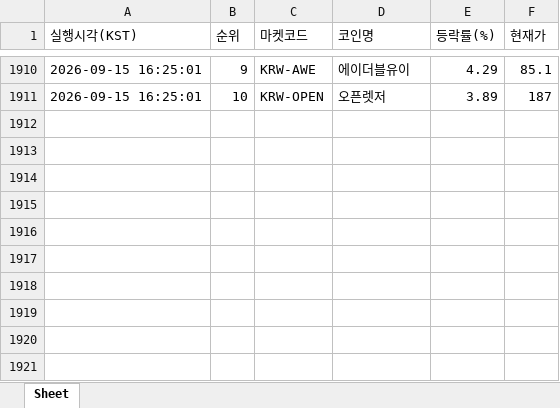
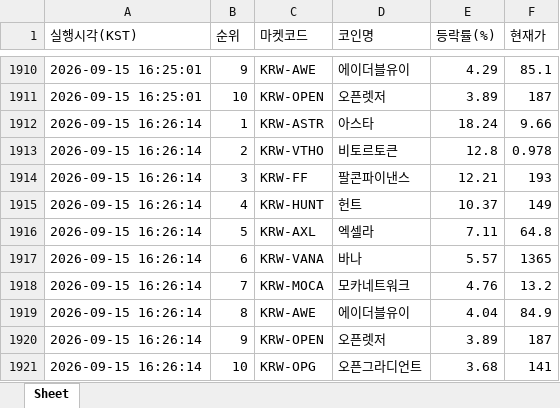
Before and after one commit to betterhwan-glitch/upbi-fire, an Excel workbook: coin_gainers.xlsx, sheet Sheet, drawn as a sheet; only a part is shown, gaps mark what is left out; values as stored, in another font and other column widths than the file's, no borders; the diff names each change by its address in the sheet, - before the commit and + after, or states it on an @@ line.

```diff
--- a/coin_gainers.xlsx (sheet Sheet)
+++ b/coin_gainers.xlsx (sheet Sheet)
+row 1912: 2026-09-15 16:26:14 | 1 | KRW-ASTR | 아스타 | 18.24 | 9.66
+row 1913: 2026-09-15 16:26:14 | 2 | KRW-VTHO | 비토르토큰 | 12.8 | 0.978
+row 1914: 2026-09-15 16:26:14 | 3 | KRW-FF | 팔콘파이낸스 | 12.21 | 193
+row 1915: 2026-09-15 16:26:14 | 4 | KRW-HUNT | 헌트 | 10.37 | 149
+row 1916: 2026-09-15 16:26:14 | 5 | KRW-AXL | 엑셀라 | 7.11 | 64.8
+row 1917: 2026-09-15 16:26:14 | 6 | KRW-VANA | 바나 | 5.57 | 1365
+row 1918: 2026-09-15 16:26:14 | 7 | KRW-MOCA | 모카네트워크 | 4.76 | 13.2
+row 1919: 2026-09-15 16:26:14 | 8 | KRW-AWE | 에이더블유이 | 4.04 | 84.9
+row 1920: 2026-09-15 16:26:14 | 9 | KRW-OPEN | 오픈렛저 | 3.89 | 187
+row 1921: 2026-09-15 16:26:14 | 10 | KRW-OPG | 오픈그라디언트 | 3.68 | 141
```
